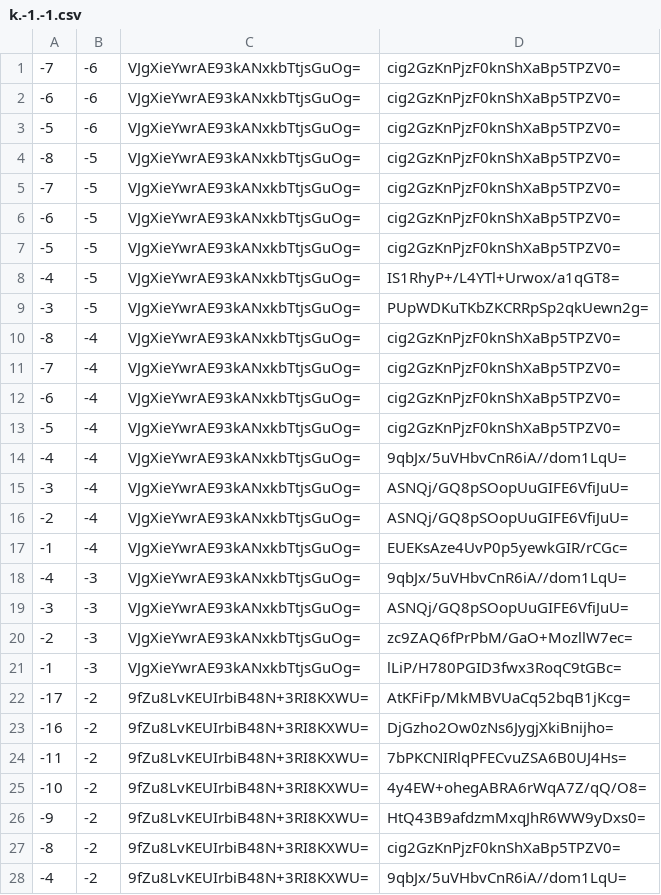
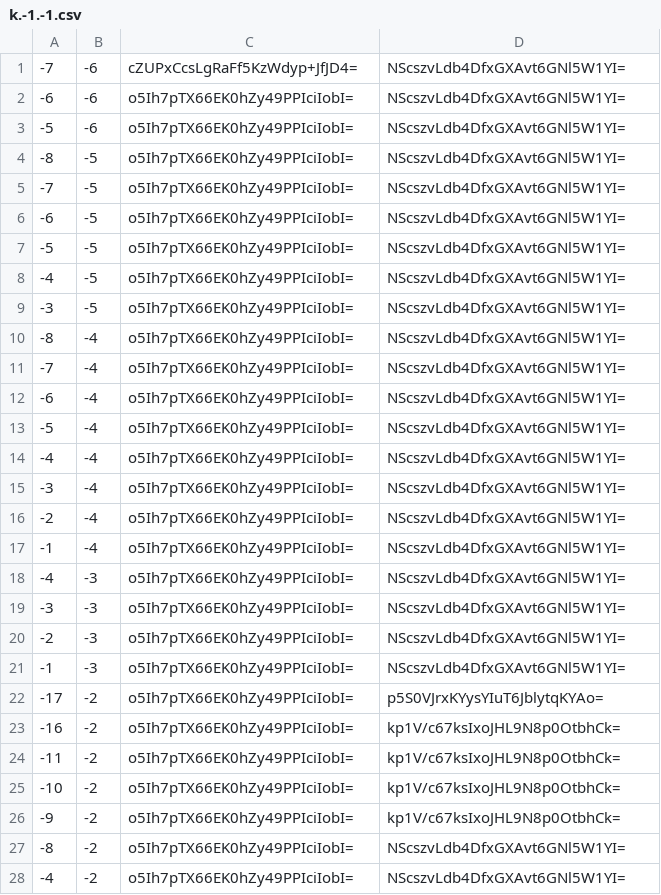
Before and after one commit to counterfitninja/chilled-end, a CSV file: tiles/zoom.-1/metadata/k.-1.-1.csv, drawn as a sheet; only a part is shown; the diff covers the shown part only.

```diff
--- a/tiles/zoom.-1/metadata/k.-1.-1.csv
+++ b/tiles/zoom.-1/metadata/k.-1.-1.csv
@@ -1,28 +1,28 @@
--7,-6,VJgXieYwrAE93kANxkbTtjsGuOg=,cig2GzKnPjzF0knShXaBp5TPZV0=
--6,-6,VJgXieYwrAE93kANxkbTtjsGuOg=,cig2GzKnPjzF0knShXaBp5TPZV0=
--5,-6,VJgXieYwrAE93kANxkbTtjsGuOg=,cig2GzKnPjzF0knShXaBp5TPZV0=
--8,-5,VJgXieYwrAE93kANxkbTtjsGuOg=,cig2GzKnPjzF0knShXaBp5TPZV0=
--7,-5,VJgXieYwrAE93kANxkbTtjsGuOg=,cig2GzKnPjzF0knShXaBp5TPZV0=
--6,-5,VJgXieYwrAE93kANxkbTtjsGuOg=,cig2GzKnPjzF0knShXaBp5TPZV0=
--5,-5,VJgXieYwrAE93kANxkbTtjsGuOg=,cig2GzKnPjzF0knShXaBp5TPZV0=
--4,-5,VJgXieYwrAE93kANxkbTtjsGuOg=,IS1RhyP+/L4YTl+Urwox/a1qGT8=
--3,-5,VJgXieYwrAE93kANxkbTtjsGuOg=,PUpWDKuTKbZKCRRpSp2qkUewn2g=
--8,-4,VJgXieYwrAE93kANxkbTtjsGuOg=,cig2GzKnPjzF0knShXaBp5TPZV0=
--7,-4,VJgXieYwrAE93kANxkbTtjsGuOg=,cig2GzKnPjzF0knShXaBp5TPZV0=
--6,-4,VJgXieYwrAE93kANxkbTtjsGuOg=,cig2GzKnPjzF0knShXaBp5TPZV0=
--5,-4,VJgXieYwrAE93kANxkbTtjsGuOg=,cig2GzKnPjzF0knShXaBp5TPZV0=
--4,-4,VJgXieYwrAE93kANxkbTtjsGuOg=,9qbJx/5uVHbvCnR6iA//dom1LqU=
--3,-4,VJgXieYwrAE93kANxkbTtjsGuOg=,ASNQj/GQ8pSOopUuGIFE6VfiJuU=
--2,-4,VJgXieYwrAE93kANxkbTtjsGuOg=,ASNQj/GQ8pSOopUuGIFE6VfiJuU=
--1,-4,VJgXieYwrAE93kANxkbTtjsGuOg=,EUEKsAze4UvP0p5yewkGIR/rCGc=
--4,-3,VJgXieYwrAE93kANxkbTtjsGuOg=,9qbJx/5uVHbvCnR6iA//dom1LqU=
--3,-3,VJgXieYwrAE93kANxkbTtjsGuOg=,ASNQj/GQ8pSOopUuGIFE6VfiJuU=
--2,-3,VJgXieYwrAE93kANxkbTtjsGuOg=,zc9ZAQ6fPrPbM/GaO+MozllW7ec=
--1,-3,VJgXieYwrAE93kANxkbTtjsGuOg=,lLiP/H780PGID3fwx3RoqC9tGBc=
--17,-2,9fZu8LvKEUIrbiB48N+3RI8KXWU=,AtKFiFp/MkMBVUaCq52bqB1jKcg=
--16,-2,9fZu8LvKEUIrbiB48N+3RI8KXWU=,DjGzho2Ow0zNs6JygjXkiBnijho=
--11,-2,9fZu8LvKEUIrbiB48N+3RI8KXWU=,7bPKCNIRlqPFECvuZSA6B0UJ4Hs=
--10,-2,9fZu8LvKEUIrbiB48N+3RI8KXWU=,4y4EW+ohegABRA6rWqA7Z/qQ/O8=
--9,-2,9fZu8LvKEUIrbiB48N+3RI8KXWU=,HtQ43B9afdzmMxqJhR6WW9yDxs0=
--8,-2,9fZu8LvKEUIrbiB48N+3RI8KXWU=,cig2GzKnPjzF0knShXaBp5TPZV0=
--4,-2,9fZu8LvKEUIrbiB48N+3RI8KXWU=,9qbJx/5uVHbvCnR6iA//dom1LqU=
+-7,-6,cZUPxCcsLgRaFf5KzWdyp+JfJD4=,NScszvLdb4DfxGXAvt6GNl5W1YI=
+-6,-6,o5Ih7pTX66EK0hZy49PPIciIobI=,NScszvLdb4DfxGXAvt6GNl5W1YI=
+-5,-6,o5Ih7pTX66EK0hZy49PPIciIobI=,NScszvLdb4DfxGXAvt6GNl5W1YI=
+-8,-5,o5Ih7pTX66EK0hZy49PPIciIobI=,NScszvLdb4DfxGXAvt6GNl5W1YI=
+-7,-5,o5Ih7pTX66EK0hZy49PPIciIobI=,NScszvLdb4DfxGXAvt6GNl5W1YI=
+-6,-5,o5Ih7pTX66EK0hZy49PPIciIobI=,NScszvLdb4DfxGXAvt6GNl5W1YI=
+-5,-5,o5Ih7pTX66EK0hZy49PPIciIobI=,NScszvLdb4DfxGXAvt6GNl5W1YI=
+-4,-5,o5Ih7pTX66EK0hZy49PPIciIobI=,NScszvLdb4DfxGXAvt6GNl5W1YI=
+-3,-5,o5Ih7pTX66EK0hZy49PPIciIobI=,NScszvLdb4DfxGXAvt6GNl5W1YI=
+-8,-4,o5Ih7pTX66EK0hZy49PPIciIobI=,NScszvLdb4DfxGXAvt6GNl5W1YI=
+-7,-4,o5Ih7pTX66EK0hZy49PPIciIobI=,NScszvLdb4DfxGXAvt6GNl5W1YI=
+-6,-4,o5Ih7pTX66EK0hZy49PPIciIobI=,NScszvLdb4DfxGXAvt6GNl5W1YI=
+-5,-4,o5Ih7pTX66EK0hZy49PPIciIobI=,NScszvLdb4DfxGXAvt6GNl5W1YI=
+-4,-4,o5Ih7pTX66EK0hZy49PPIciIobI=,NScszvLdb4DfxGXAvt6GNl5W1YI=
+-3,-4,o5Ih7pTX66EK0hZy49PPIciIobI=,NScszvLdb4DfxGXAvt6GNl5W1YI=
+-2,-4,o5Ih7pTX66EK0hZy49PPIciIobI=,NScszvLdb4DfxGXAvt6GNl5W1YI=
+-1,-4,o5Ih7pTX66EK0hZy49PPIciIobI=,NScszvLdb4DfxGXAvt6GNl5W1YI=
+-4,-3,o5Ih7pTX66EK0hZy49PPIciIobI=,NScszvLdb4DfxGXAvt6GNl5W1YI=
+-3,-3,o5Ih7pTX66EK0hZy49PPIciIobI=,NScszvLdb4DfxGXAvt6GNl5W1YI=
+-2,-3,o5Ih7pTX66EK0hZy49PPIciIobI=,NScszvLdb4DfxGXAvt6GNl5W1YI=
+-1,-3,o5Ih7pTX66EK0hZy49PPIciIobI=,NScszvLdb4DfxGXAvt6GNl5W1YI=
+-17,-2,o5Ih7pTX66EK0hZy49PPIciIobI=,p5S0VJrxKYysYIuT6JblytqKYAo=
+-16,-2,o5Ih7pTX66EK0hZy49PPIciIobI=,kp1V/c67ksIxoJHL9N8p0OtbhCk=
+-11,-2,o5Ih7pTX66EK0hZy49PPIciIobI=,kp1V/c67ksIxoJHL9N8p0OtbhCk=
+-10,-2,o5Ih7pTX66EK0hZy49PPIciIobI=,kp1V/c67ksIxoJHL9N8p0OtbhCk=
+-9,-2,o5Ih7pTX66EK0hZy49PPIciIobI=,kp1V/c67ksIxoJHL9N8p0OtbhCk=
+-8,-2,o5Ih7pTX66EK0hZy49PPIciIobI=,NScszvLdb4DfxGXAvt6GNl5W1YI=
+-4,-2,o5Ih7pTX66EK0hZy49PPIciIobI=,NScszvLdb4DfxGXAvt6GNl5W1YI=
```
Also changed, not shown: 68 edited cells elsewhere in this file, tiles/zoom.-1/metadata/k.-1.0.csv, tiles/zoom.-1/metadata/k.0.-1.csv, 32 other files.
